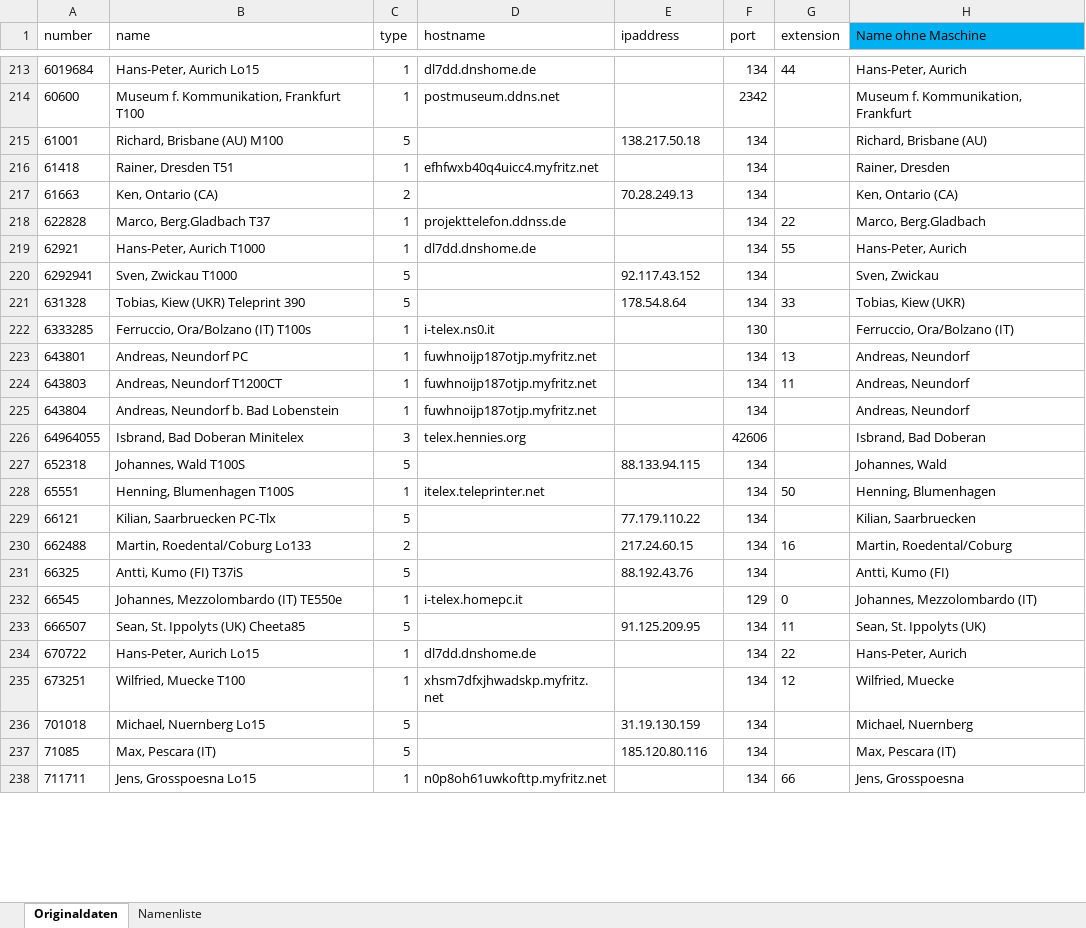
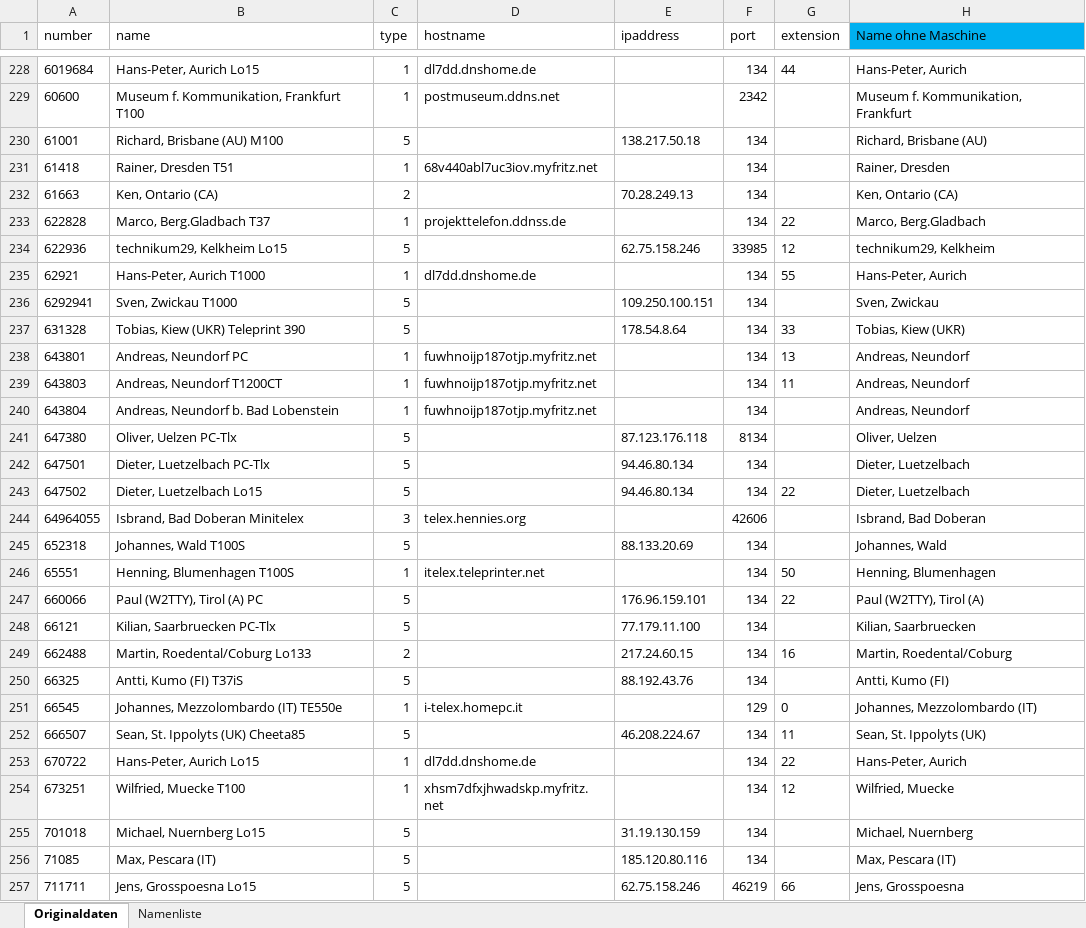
Before and after one commit to toresbe/itelex, an Excel workbook: TlnListeAuswerter.xlsm, sheet Originaldaten, drawn as a sheet; only a part is shown, gaps mark what is left out; values as stored, in another font and other column widths than the file's, no borders; table styles not drawn; removed rows and columns are numbered as before the commit, all else as after; the diff covers the shown part only; the diff names each change by its address in the sheet, - before the commit and + after, or states it on an @@ line.

```diff
--- a/TlnListeAuswerter.xlsm (sheet Originaldaten)
+++ b/TlnListeAuswerter.xlsm (sheet Originaldaten)
-D231 (hostname): efhfwxb40q4uicc4.myfritz.net
+D231 (hostname): 68v440abl7uc3iov.myfritz.net
+row 234: 622936 | technikum29, Kelkheim Lo15 | 5 |  | 62.75.158.246 | 33985 | 12 | technikum29, Kelkheim
-E236 (ipaddress): 92.117.43.152
+E236 (ipaddress): 109.250.100.151
-row 222: 6333285 | Ferruccio, Ora/Bolzano (IT) T100s | 1 | i-telex.ns0.it |  | 130 |  | Ferruccio, Ora/Bolzano (IT)
+row 241: 647380 | Oliver, Uelzen PC-Tlx | 5 |  | 87.123.176.118 | 8134 |  | Oliver, Uelzen
+row 242: 647501 | Dieter, Luetzelbach PC-Tlx | 5 |  | 94.46.80.134 | 134 |  | Dieter, Luetzelbach
+row 243: 647502 | Dieter, Luetzelbach Lo15 | 5 |  | 94.46.80.134 | 134 | 22 | Dieter, Luetzelbach
-E245 (ipaddress): 88.133.94.115
+E245 (ipaddress): 88.133.20.69
+row 247: 660066 | Paul (W2TTY), Tirol (A) PC | 5 |  | 176.96.159.101 | 134 | 22 | Paul (W2TTY), Tirol (A)
-E248 (ipaddress): 77.179.110.22
+E248 (ipaddress): 77.179.11.100
-E252 (ipaddress): 91.125.209.95
+E252 (ipaddress): 46.208.224.67
-C257 (type): 1
+C257 (type): 5
-D257 (hostname): n0p8oh61uwkofttp.myfritz.net
+D257 (hostname): (empty)
-E257 (ipaddress): (empty)
+E257 (ipaddress): 62.75.158.246
-F257 (port): 134
+F257 (port): 46219
```
Also changed, not shown: 34 added rows, 6 removed rows and 148 edited cells elsewhere in this sheet, sheet Namenliste.
